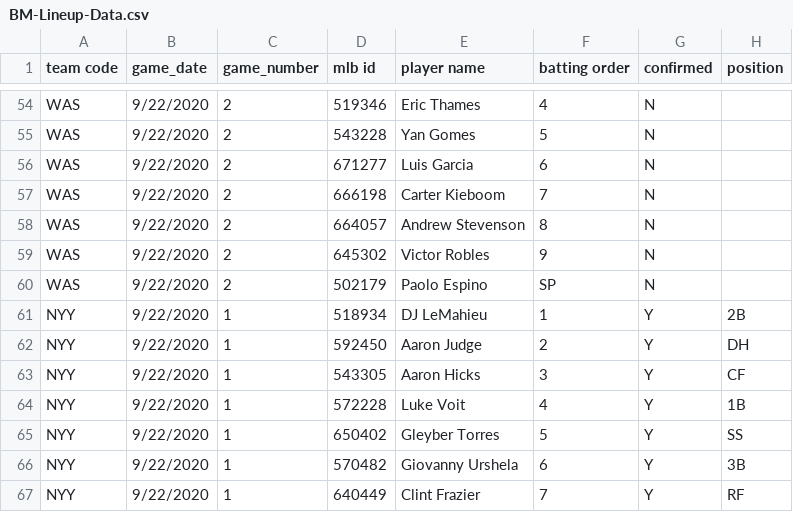
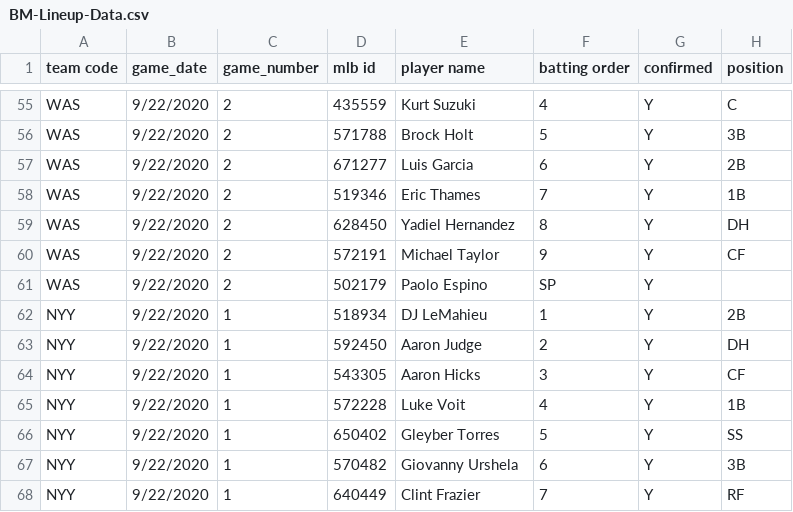
Before and after one commit to justinmof/MLBSheets-CSV-Files, a CSV file: BM-Lineup-Data.csv, drawn as a sheet; only a part is shown, gaps mark what is left out; addresses are those after the commit; the diff covers the shown part only; the diff names each change by its address in the sheet, - before the commit and + after, or states it on an @@ line.

```diff
--- a/BM-Lineup-Data.csv
+++ b/BM-Lineup-Data.csv
-D55 (mlb id): 519346
+D55 (mlb id): 435559
-E55 (player name): Eric Thames
+E55 (player name): Kurt Suzuki
-G55:G61 (confirmed): N
+G55:G61 (confirmed): Y
-H55 (position): (empty)
+H55 (position): C
-D56 (mlb id): 543228
+D56 (mlb id): 571788
-E56 (player name): Yan Gomes
+E56 (player name): Brock Holt
-H56 (position): (empty)
+H56 (position): 3B
-H57 (position): (empty)
+H57 (position): 2B
-D58 (mlb id): 666198
+D58 (mlb id): 519346
-E58 (player name): Carter Kieboom
+E58 (player name): Eric Thames
-H58 (position): (empty)
+H58 (position): 1B
-D59 (mlb id): 664057
+D59 (mlb id): 628450
-E59 (player name): Andrew Stevenson
+E59 (player name): Yadiel Hernandez
-H59 (position): (empty)
+H59 (position): DH
-D60 (mlb id): 645302
+D60 (mlb id): 572191
-E60 (player name): Victor Robles
+E60 (player name): Michael Taylor
-H60 (position): (empty)
+H60 (position): CF
```
Also changed, not shown: 3 added rows, 2 removed rows and 90 edited cells elsewhere in this file, BM-Lineup-Data1.csv.
